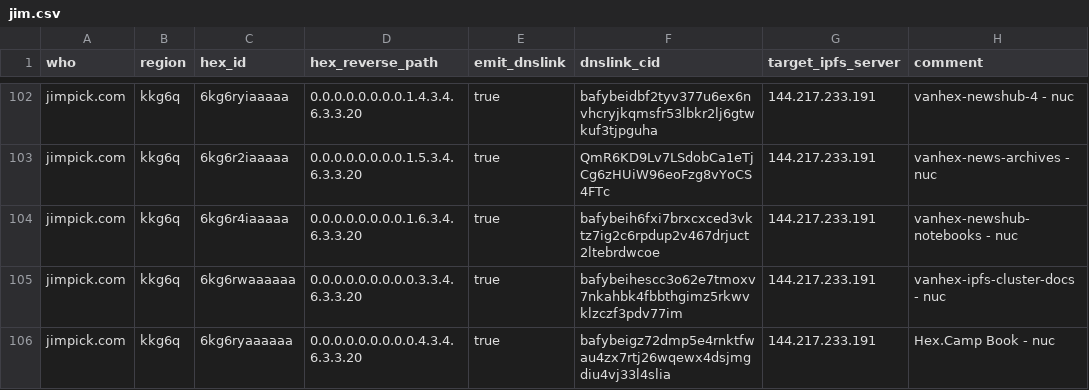
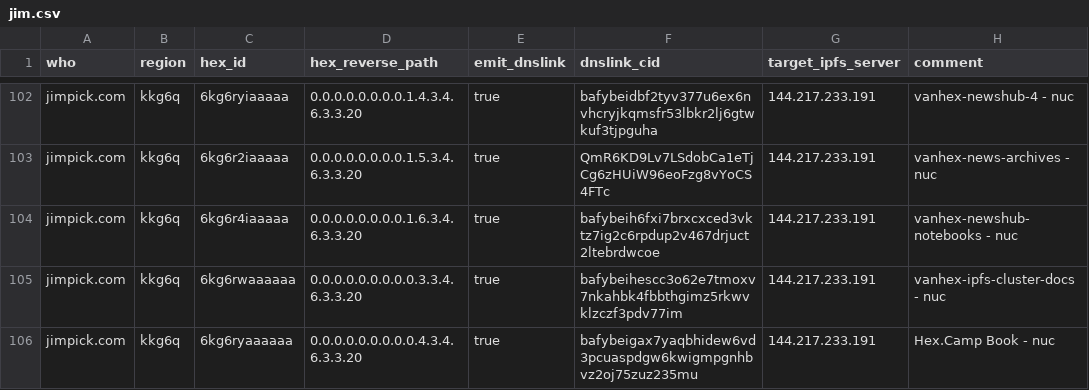
Before and after one commit to hexcamp/hexcamp-coredns-sites, a CSV file: jim.csv, drawn as a sheet; only a part is shown, gaps mark what is left out.

Commit message:
Updated from hackmd-updater

```diff
--- a/jim.csv
+++ b/jim.csv
@@ -105,2 +105,2 @@ jimpick.com,kkg6q,6kg6r4iaaaaa,0.0.0.0.0.0.0.0.1.6.3.4.6.3.3.20,true,bafybeih6fx
 jimpick.com,kkg6q,6kg6rwaaaaaa,0.0.0.0.0.0.0.0.0.3.3.4.6.3.3.20,true,bafybeihescc3o62e7tmoxv7nkahbk4fbbthgimz5rkwvklzczf3pdv77im,144.217.233.191,vanhex-ipfs-cluster-docs - nuc
-jimpick.com,kkg6q,6kg6ryaaaaaa,0.0.0.0.0.0.0.0.0.4.3.4.6.3.3.20,true,bafybeigz72dmp5e4rnktfwau4zx7rtj26wqewx4dsjmgdiu4vj33l4slia,144.217.233.191,Hex.Camp Book - nuc
+jimpick.com,kkg6q,6kg6ryaaaaaa,0.0.0.0.0.0.0.0.0.4.3.4.6.3.3.20,true,bafybeigax7yaqbhidew6vd3pcuaspdgw6kwigmpgnhbvz2oj75zuz235mu,144.217.233.191,Hex.Camp Book - nuc
```
